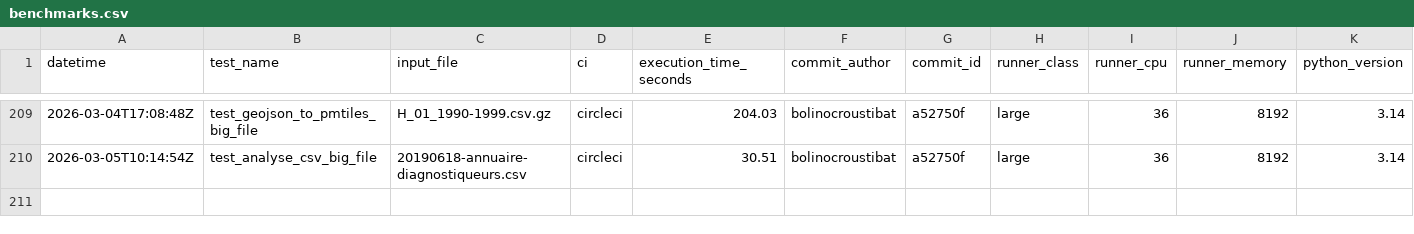
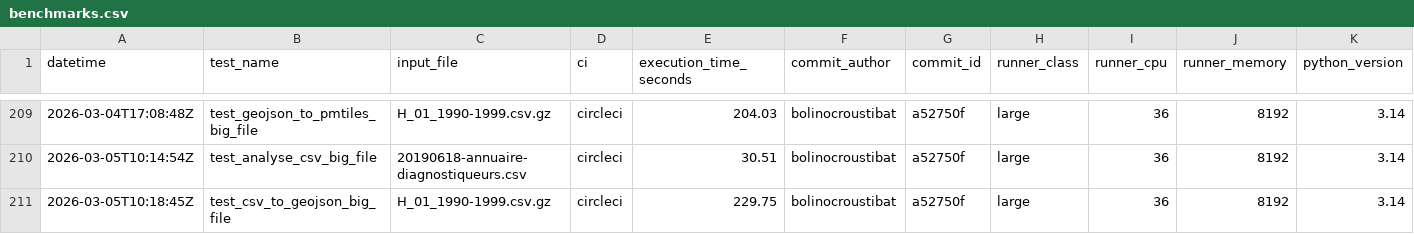
Before and after one commit to datagouv/hydra, a CSV file: .benchmarks/benchmarks.csv, drawn as a sheet; only a part is shown, gaps mark what is left out.

Commit message:
perf: add CSV to GeoJSON benchmark results from CircleCI run #11391 for commit a52750f [skip ci]

```diff
--- a/.benchmarks/benchmarks.csv
+++ b/.benchmarks/benchmarks.csv
@@ -210 +210,2 @@ datetime,test_name,input_file,ci,execution_time_seconds,commit_author,commit_id,
 2026-03-05T10:14:54Z,test_analyse_csv_big_file,20190618-annuaire-diagnostiqueurs.csv,circleci,30.51,bolinocroustibat,a52750f,large,36,8192,3.14
+2026-03-05T10:18:45Z,test_csv_to_geojson_big_file,H_01_1990-1999.csv.gz,circleci,229.75,bolinocroustibat,a52750f,large,36,8192,3.14
```
